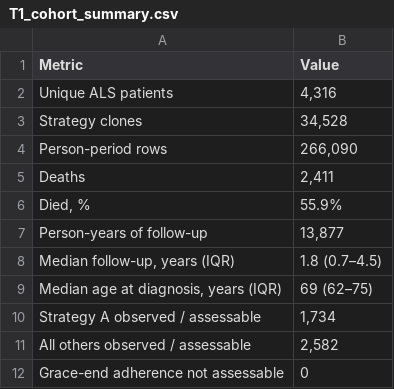
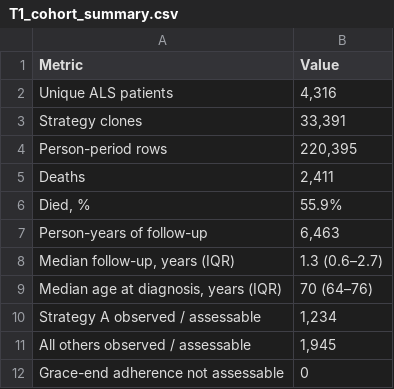
Before and after one commit to RWD2E/cdc_als4m, a CSV file: als_mdt_ccw_results/T1_cohort_summary.csv, drawn as a sheet.

```diff
--- a/als_mdt_ccw_results/T1_cohort_summary.csv
+++ b/als_mdt_ccw_results/T1_cohort_summary.csv
@@ -2,11 +2,11 @@ Metric,Value
 Unique ALS patients,"4,316"
-Strategy clones,"34,528"
-Person-period rows,"266,090"
+Strategy clones,"33,391"
+Person-period rows,"220,395"
 Deaths,"2,411"
 "Died, %",55.9%
-Person-years of follow-up,"13,877"
-"Median follow-up, years (IQR)",1.8 (0.7–4.5)
-"Median age at diagnosis, years (IQR)",69 (62–75)
-Strategy A observed / assessable,"1,734"
-All others observed / assessable,"2,582"
+Person-years of follow-up,"6,463"
+"Median follow-up, years (IQR)",1.3 (0.6–2.7)
+"Median age at diagnosis, years (IQR)",70 (64–76)
+Strategy A observed / assessable,"1,234"
+All others observed / assessable,"1,945"
 Grace-end adherence not assessable,0
```
Also changed, not shown: als_mdt_ccw_results/T1_adherence_by_strategy.csv, als_mdt_ccw_results/T1_baseline_A_vs_others.csv, 8 other files.
